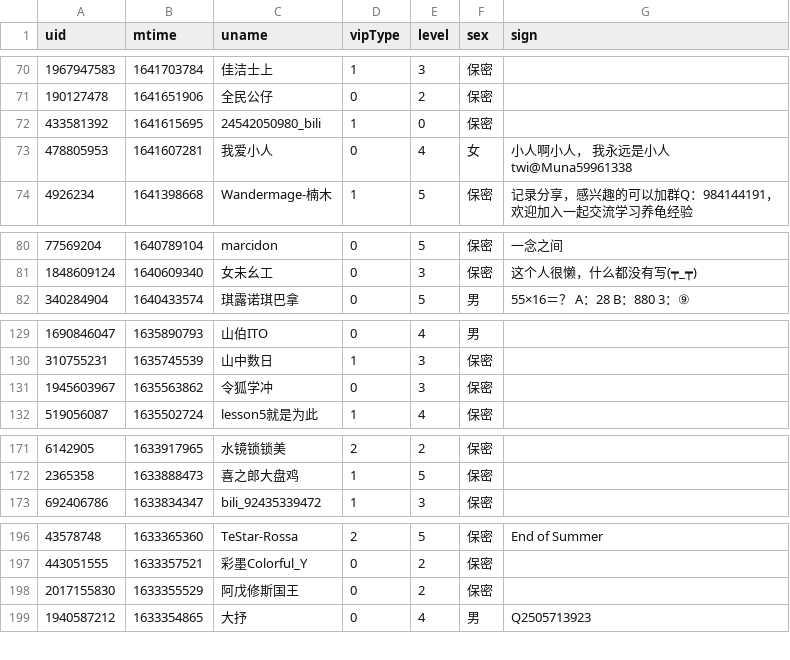
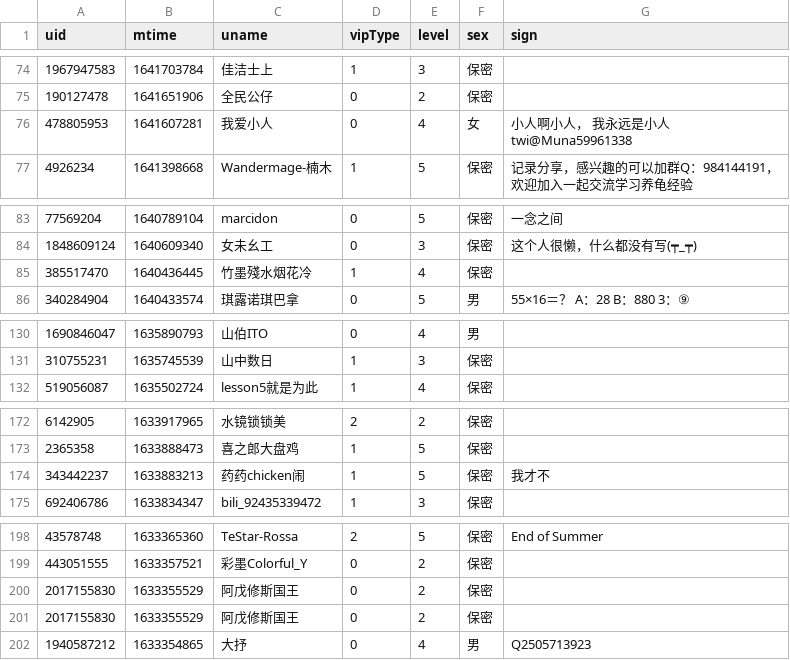
Before and after one commit to Brx86/web, a CSV file: 25773550/Ayatale.csv, drawn as a sheet; only a part is shown, gaps mark what is left out; the diff covers the shown part only.

```diff
--- a/25773550/Ayatale.csv
+++ b/25773550/Ayatale.csv
@@ -71,3 +75,2 @@ uid,mtime,uname,vipType,level,sex,sign
 190127478,1641651906,全民公仔,0,2,保密,
-433581392,1641615695,24542050980_bili,1,0,保密,
 478805953,1641607281,我爱小人,0,4,女,小人啊小人， 我永远是小人 twi@Muna59961338
@@ -81,2 +84,3 @@ uid,mtime,uname,vipType,level,sex,sign
 1848609124,1640609340,女未幺工,0,3,保密,这个人很懒，什么都没有写(┯_┯)
+385517470,1640436445,竹墨殘水烟花冷,1,4,保密,
 340284904,1640433574,琪露诺琪巴拿,0,5,男,55×16＝？        A：28      B：880      3：⑨
@@ -130,3 +131,2 @@ uid,mtime,uname,vipType,level,sex,sign
 310755231,1635745539,山中数日,1,3,保密,
-1945603967,1635563862,令狐学冲,0,3,保密,
 519056087,1635502724,lesson5就是为此,1,4,保密,
@@ -172,2 +173,3 @@ uid,mtime,uname,vipType,level,sex,sign
 2365358,1633888473,喜之郎大盘鸡,1,5,保密,
+343442237,1633883213,药药chicken闹,1,5,保密,我才不
 692406786,1633834347,bili_92435339472,1,3,保密,
@@ -197,2 +199,3 @@ uid,mtime,uname,vipType,level,sex,sign
 443051555,1633357521,彩墨Colorful_Y,0,2,保密,
+2017155830,1633355529,阿戊修斯国王,0,2,保密,
 2017155830,1633355529,阿戊修斯国王,0,2,保密,
```
Also changed, not shown: 6 added rows and 6 removed rows elsewhere in this file, 172809260/晨露ZLQ.csv, 439916362/朝色泛起之际_.csv, 3 other files.
